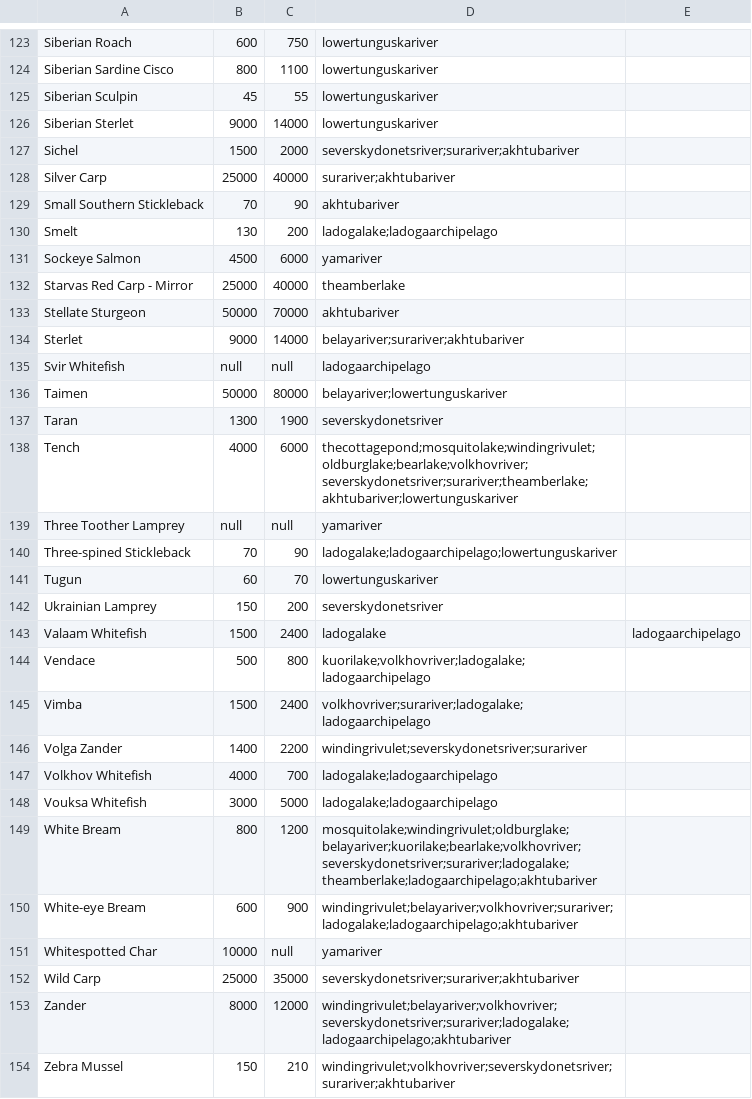
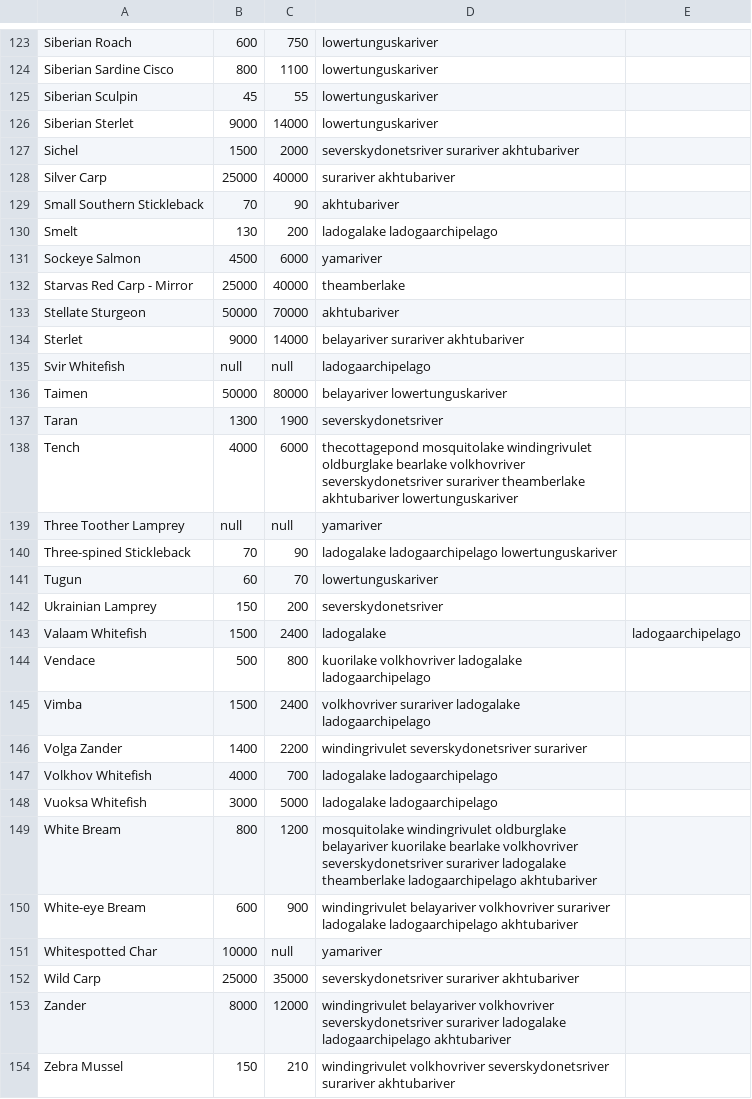
Before and after one commit to Sandoramix/RF4ITA-backend, a CSV file: scraped/fishes.csv, drawn as a sheet; only a part is shown, gaps mark what is left out; the diff covers the shown part only.

```diff
--- a/scraped/fishes.csv
+++ b/scraped/fishes.csv
@@ -126,6 +126,6 @@ Siberian Sculpin,45,55,lowertunguskariver
 Siberian Sterlet,9000,14000,lowertunguskariver
-Sichel,1500,2000,severskydonetsriver;surariver;akhtubariver
-Silver Carp,25000,40000,surariver;akhtubariver
+Sichel,1500,2000,severskydonetsriver surariver akhtubariver
+Silver Carp,25000,40000,surariver akhtubariver
 Small Southern Stickleback,70,90,akhtubariver
-Smelt,130,200,ladogalake;ladogaarchipelago
+Smelt,130,200,ladogalake ladogaarchipelago
 Sockeye Salmon,4500,6000,yamariver
@@ -133,9 +133,9 @@ Starvas Red Carp - Mirror,25000,40000,theamberlake
 Stellate Sturgeon,50000,70000,akhtubariver
-Sterlet,9000,14000,belayariver;surariver;akhtubariver
+Sterlet,9000,14000,belayariver surariver akhtubariver
 Svir Whitefish,null,null,ladogaarchipelago
-Taimen,50000,80000,belayariver;lowertunguskariver
+Taimen,50000,80000,belayariver lowertunguskariver
 Taran,1300,1900,severskydonetsriver
-Tench,4000,6000,thecottagepond;mosquitolake;windingrivulet;oldburglake;bearlake;volkhovriver;severskydonetsriver;surariver;theamberlake;akhtubariver;lowertunguskariver
+Tench,4000,6000,thecottagepond mosquitolake windingrivulet oldburglake bearlake volkhovriver severskydonetsriver surariver theamberlake akhtubariver lowertunguskariver
 Three Toother Lamprey,null,null,yamariver
-Three-spined Stickleback,70,90,ladogalake;ladogaarchipelago;lowertunguskariver
+Three-spined Stickleback,70,90,ladogalake ladogaarchipelago lowertunguskariver
 Tugun,60,70,lowertunguskariver
@@ -143,12 +143,12 @@ Ukrainian Lamprey,150,200,severskydonetsriver
 Valaam Whitefish,1500,2400,ladogalake,ladogaarchipelago
-Vendace,500,800,kuorilake;volkhovriver;ladogalake;ladogaarchipelago
-Vimba,1500,2400,volkhovriver;surariver;ladogalake;ladogaarchipelago
-Volga Zander,1400,2200,windingrivulet;severskydonetsriver;surariver
-Volkhov Whitefish,4000,700,ladogalake;ladogaarchipelago
-Vouksa Whitefish,3000,5000,ladogalake;ladogaarchipelago
-White Bream,800,1200,mosquitolake;windingrivulet;oldburglake;belayariver;kuorilake;bearlake;volkhovriver;severskydonetsriver;surariver;ladogalake;theamberlake;ladogaarchipelago;akhtubariver
-White-eye Bream,600,900,windingrivulet;belayariver;volkhovriver;surariver;ladogalake;ladogaarchipelago;akhtubariver
+Vendace,500,800,kuorilake volkhovriver ladogalake ladogaarchipelago
+Vimba,1500,2400,volkhovriver surariver ladogalake ladogaarchipelago
+Volga Zander,1400,2200,windingrivulet severskydonetsriver surariver
+Volkhov Whitefish,4000,700,ladogalake ladogaarchipelago
+Vuoksa Whitefish,3000,5000,ladogalake ladogaarchipelago
+White Bream,800,1200,mosquitolake windingrivulet oldburglake belayariver kuorilake bearlake volkhovriver severskydonetsriver surariver ladogalake theamberlake ladogaarchipelago akhtubariver
+White-eye Bream,600,900,windingrivulet belayariver volkhovriver surariver ladogalake ladogaarchipelago akhtubariver
 Whitespotted Char,10000,null,yamariver
-Wild Carp,25000,35000,severskydonetsriver;surariver;akhtubariver
-Zander,8000,12000,windingrivulet;belayariver;volkhovriver;severskydonetsriver;surariver;ladogalake;ladogaarchipelago;akhtubariver
-Zebra Mussel,150,210,windingrivulet;volkhovriver;severskydonetsriver;surariver;akhtubariver
+Wild Carp,25000,35000,severskydonetsriver surariver akhtubariver
+Zander,8000,12000,windingrivulet belayariver volkhovriver severskydonetsriver surariver ladogalake ladogaarchipelago akhtubariver
+Zebra Mussel,150,210,windingrivulet volkhovriver severskydonetsriver surariver akhtubariver
```
Also changed, not shown: 67 edited cells elsewhere in this file, scraped/trophies.csv, 3 other files.
